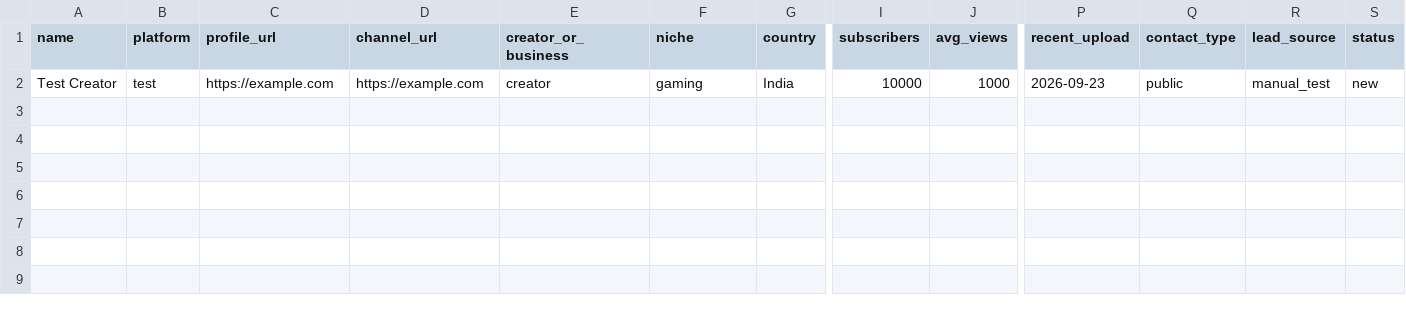
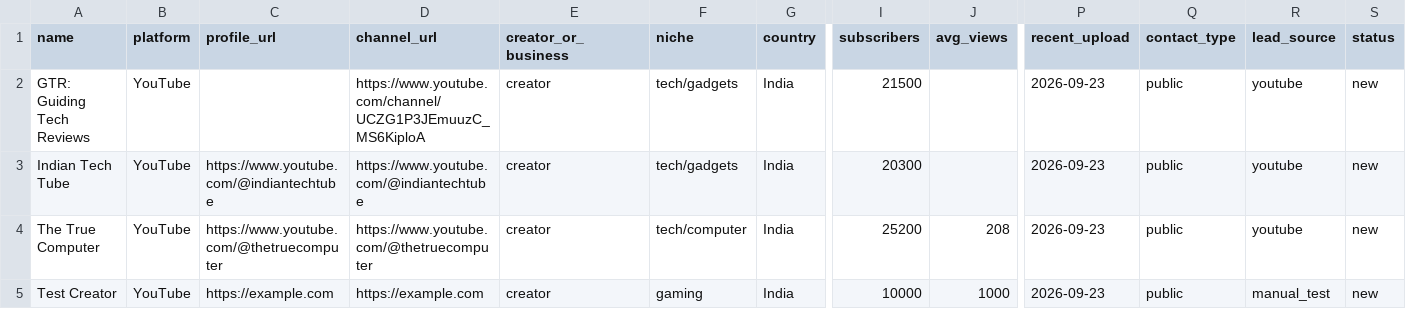
Before and after one commit to vishalshow30-art/lead-automation, a CSV file: data/public_leads.csv, drawn as a sheet; only a part is shown, gaps mark what is left out; addresses are those after the commit; rows hold the shown columns only; the diff names each change by its address in the sheet, - before the commit and + after, or states it on an @@ line.

Commit message:
Add new leads to public_leads.csv

```diff
--- a/data/public_leads.csv
+++ b/data/public_leads.csv
+row 2: GTR: Guiding Tech Reviews | YouTube |  | https://www.youtube.com/channel/UCZG1P3JEmuuzC_MS6KiploA | creator | tech/gadgets | India | 21500 |  | 2026-09-23 | public | youtube | new
+row 3: Indian Tech Tube | YouTube | https://www.youtube.com/@indiantechtube | https://www.youtube.com/@indiantechtube | creator | tech/gadgets | India | 20300 |  | 2026-09-23 | public | youtube | new
+row 4: The True Computer | YouTube | https://www.youtube.com/@thetruecomputer | https://www.youtube.com/@thetruecomputer | creator | tech/computer | India | 25200 | 208 | 2026-09-23 | public | youtube | new
-B5 (platform): test
+B5 (platform): YouTube
```
